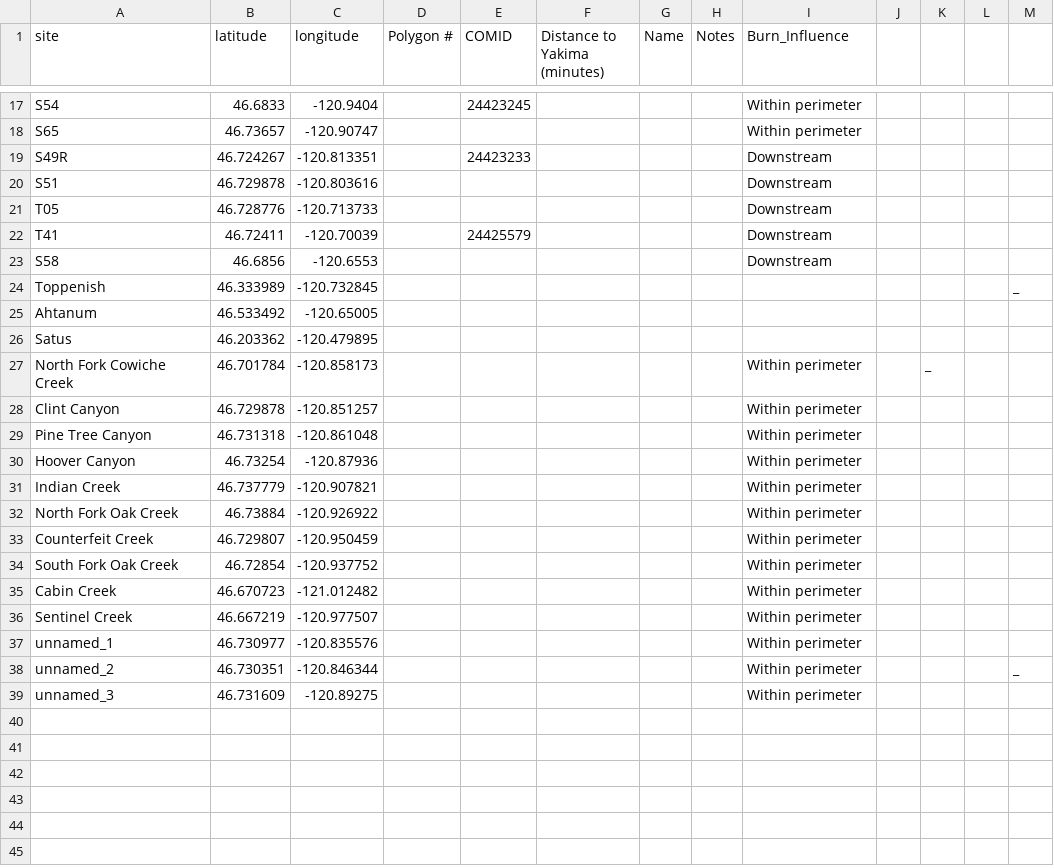
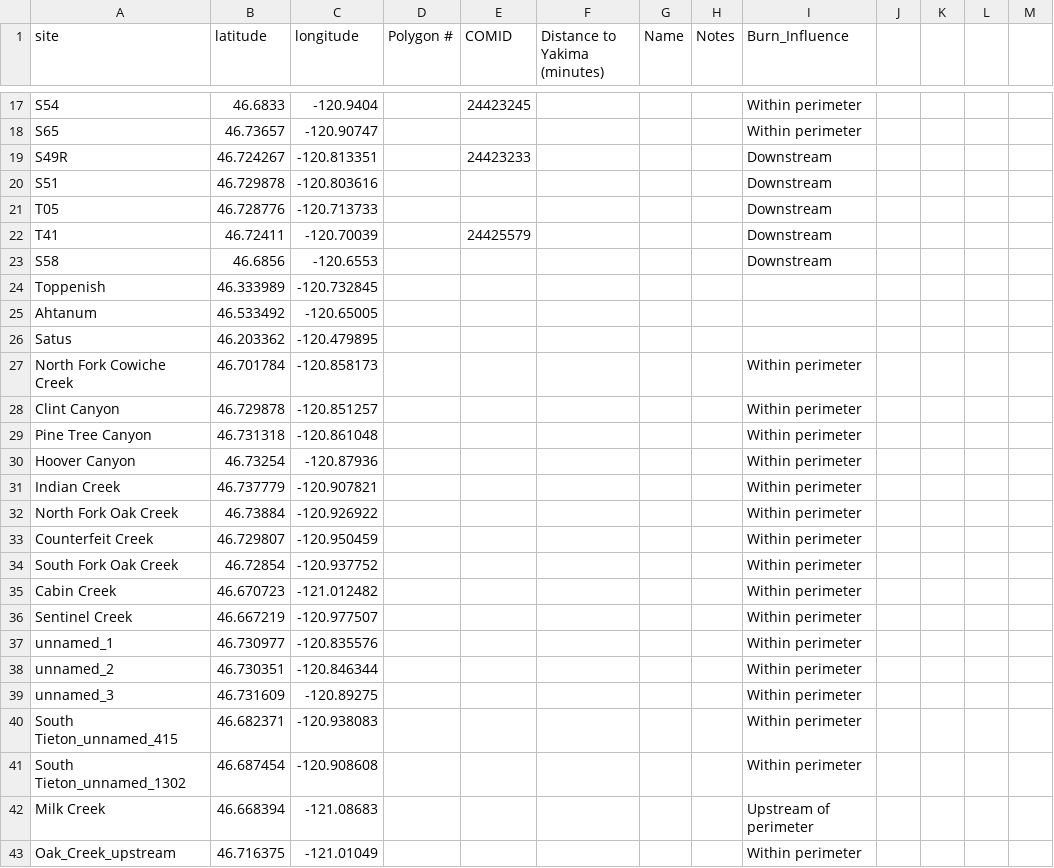
Before and after one commit to river-corridors-sfa/rc_sfa-fire-watch, a CSV file: Retreat_Fire_2024/site_selection/Site_List_8_19_2024.csv, drawn as a sheet; only a part is shown, gaps mark what is left out; the diff names each change by its address in the sheet, - before the commit and + after, or states it on an @@ line.

Commit message:
Add Tieton trib sites

```diff
--- a/Retreat_Fire_2024/site_selection/Site_List_8_19_2024.csv
+++ b/Retreat_Fire_2024/site_selection/Site_List_8_19_2024.csv
-M24: _
+M24: (empty)
-K27: _
+K27: (empty)
-M38: _
+M38: (empty)
+row 40: South Tieton_unnamed_415 | 46.682371 | -120.938083 |  |  |  |  |  | Within perimeter
+row 41: South Tieton_unnamed_1302 | 46.687454 | -120.908608 |  |  |  |  |  | Within perimeter
+row 42: Milk Creek | 46.668394 | -121.08683 |  |  |  |  |  | Upstream of perimeter
+row 43: Oak_Creek_upstream | 46.716375 | -121.01049 |  |  |  |  |  | Within perimeter
```
Also changed, not shown: Retreat_Fire_2024/output_for_analysis/01_Identify_impacted_watersheds/oak_creek_tribs_dNBR.csv, 24 other files.
